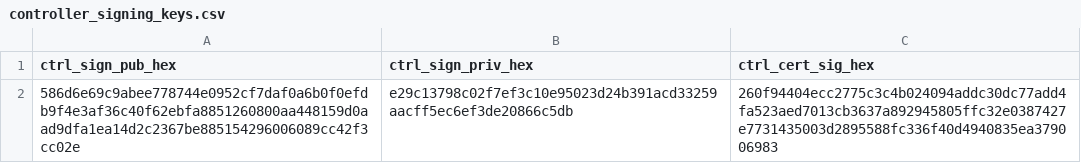
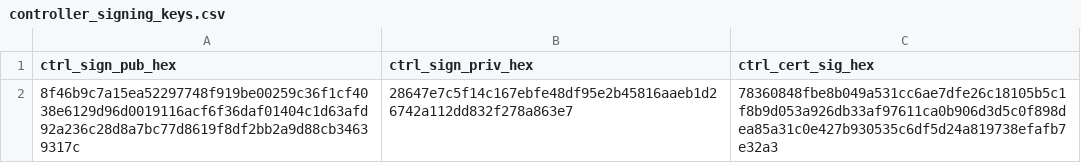
Before and after one commit to NinaMadu/ns3-sdven-sybil-detector, a CSV file: sybil-attack/inputs/controller_signing_keys.csv, drawn as a sheet; removed rows and columns are numbered as before the commit, all else as after; the diff names each change by its address in the sheet, - before the commit and + after, or states it on an @@ line.

```diff
--- a/sybil-attack/inputs/controller_signing_keys.csv
+++ b/sybil-attack/inputs/controller_signing_keys.csv
-row 2: 586d6e69c9abee778744e0952cf7daf0a6b0f0efdb9f4e3af36c40f62ebfa8851260800aa448159d0aad9dfa1ea14d2c2367be885154296006089cc42f3cc02e | e29c13798c02f7ef3c10e95023d24b391acd33259aacff5ec6ef3de20866c5db | 260f94404ecc2775c3c4b024094addc30dc77add4fa523aed7013cb3637a892945805ffc32e0387427e7731435003d2895588fc336f40d4940835ea379006983
+row 2: 8f46b9c7a15ea52297748f919be00259c36f1cf4038e6129d96d0019116acf6f36daf01404c1d63afd92a236c28d8a7bc77d8619f8df2bb2a9d88cb34639317c | 28647e7c5f14c167ebfe48df95e2b45816aaeb1d26742a112dd832f278a863e7 | 78360848fbe8b049a531cc6ae7dfe26c18105b5c1f8b9d053a926db33af97611ca0b906d3d5c0f898dea85a31c0e427b930535c6df5d24a819738efafb7e32a3
```
Also changed, not shown: sybil-attack/inputs/ca_keys.csv, sybil-attack/inputs/controller_keys.csv, 6 other files.
